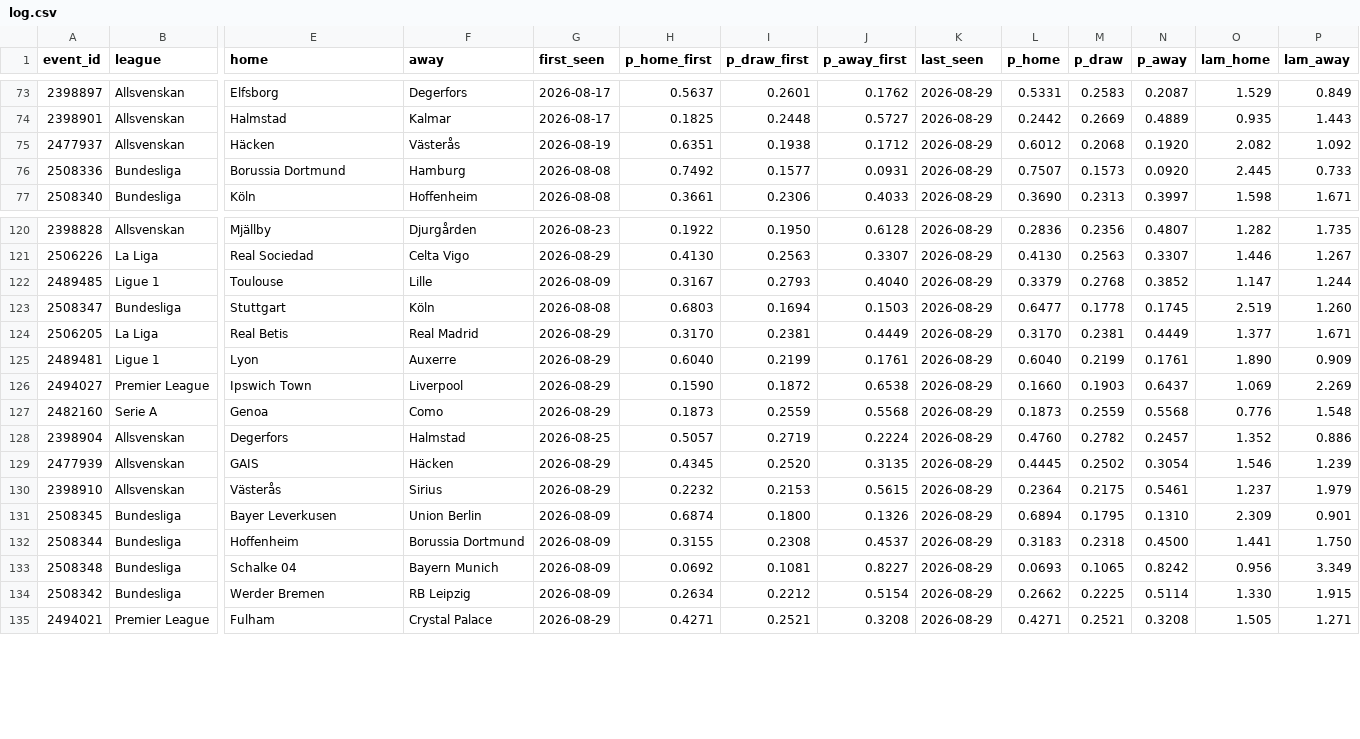
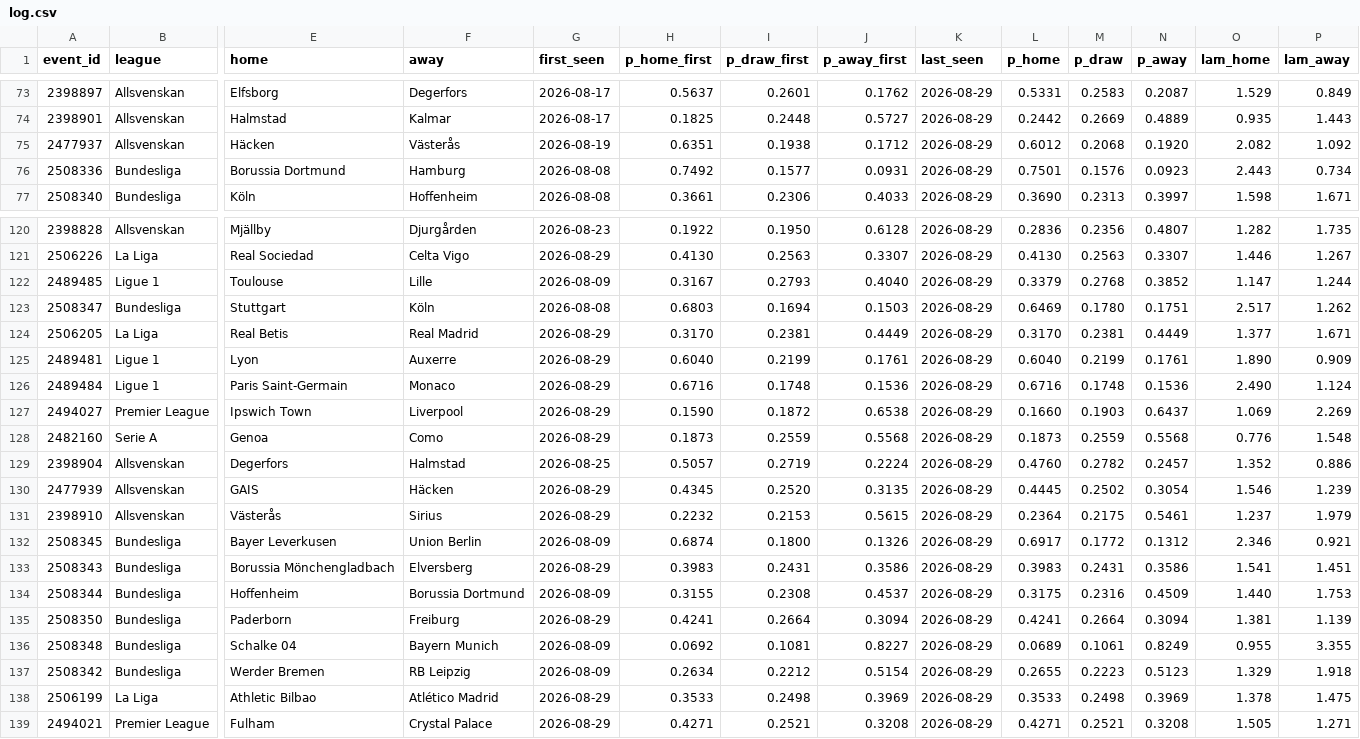
Before and after one commit to AronAlander/footytest, a CSV file: predictions/log.csv, drawn as a sheet; only a part is shown, gaps mark what is left out; addresses are those after the commit; rows hold the shown columns only; the diff covers the shown part only; the diff names each change by its address in the sheet, - before the commit and + after, or states it on an @@ line.

```diff
--- a/predictions/log.csv
+++ b/predictions/log.csv
-L76 (p_home): 0.7507
+L76 (p_home): 0.7501
-M76 (p_draw): 0.1573
+M76 (p_draw): 0.1576
-N76 (p_away): 0.0920
+N76 (p_away): 0.0923
-O76 (lam_home): 2.445
+O76 (lam_home): 2.443
-P76 (lam_away): 0.733
+P76 (lam_away): 0.734
-L123 (p_home): 0.6477
+L123 (p_home): 0.6469
-M123 (p_draw): 0.1778
+M123 (p_draw): 0.1780
-N123 (p_away): 0.1745
+N123 (p_away): 0.1751
-O123 (lam_home): 2.519
+O123 (lam_home): 2.517
-P123 (lam_away): 1.260
+P123 (lam_away): 1.262
+row 126: 2489484 | Ligue 1 | Paris Saint-Germain | Monaco | 2026-08-29 | 0.6716 | 0.1748 | 0.1536 | 2026-08-29 | 0.6716 | 0.1748 | 0.1536 | 2.490 | 1.124
-L132 (p_home): 0.6894
+L132 (p_home): 0.6917
-M132 (p_draw): 0.1795
+M132 (p_draw): 0.1772
-N132 (p_away): 0.1310
+N132 (p_away): 0.1312
-O132 (lam_home): 2.309
+O132 (lam_home): 2.346
-P132 (lam_away): 0.901
+P132 (lam_away): 0.921
+row 133: 2508343 | Bundesliga | Borussia Mönchengladbach | Elversberg | 2026-08-29 | 0.3983 | 0.2431 | 0.3586 | 2026-08-29 | 0.3983 | 0.2431 | 0.3586 | 1.541 | 1.451
-L134 (p_home): 0.3183
+L134 (p_home): 0.3175
-M134 (p_draw): 0.2318
+M134 (p_draw): 0.2316
-N134 (p_away): 0.4500
+N134 (p_away): 0.4509
-O134 (lam_home): 1.441
+O134 (lam_home): 1.440
-P134 (lam_away): 1.750
+P134 (lam_away): 1.753
+row 135: 2508350 | Bundesliga | Paderborn | Freiburg | 2026-08-29 | 0.4241 | 0.2664 | 0.3094 | 2026-08-29 | 0.4241 | 0.2664 | 0.3094 | 1.381 | 1.139
-L136 (p_home): 0.0693
+L136 (p_home): 0.0689
-M136 (p_draw): 0.1065
+M136 (p_draw): 0.1061
-N136 (p_away): 0.8242
+N136 (p_away): 0.8249
-O136 (lam_home): 0.956
+O136 (lam_home): 0.955
-P136 (lam_away): 3.349
+P136 (lam_away): 3.355
-L137 (p_home): 0.2662
+L137 (p_home): 0.2655
-M137 (p_draw): 0.2225
+M137 (p_draw): 0.2223
-N137 (p_away): 0.5114
+N137 (p_away): 0.5123
-O137 (lam_home): 1.330
+O137 (lam_home): 1.329
-P137 (lam_away): 1.915
+P137 (lam_away): 1.918
+row 138: 2506199 | La Liga | Athletic Bilbao | Atlético Madrid | 2026-08-29 | 0.3533 | 0.2498 | 0.3969 | 2026-08-29 | 0.3533 | 0.2498 | 0.3969 | 1.378 | 1.475
```
Also changed, not shown: 9 edited cells elsewhere in this file, predictions/projection_log.csv, 16 other files.
